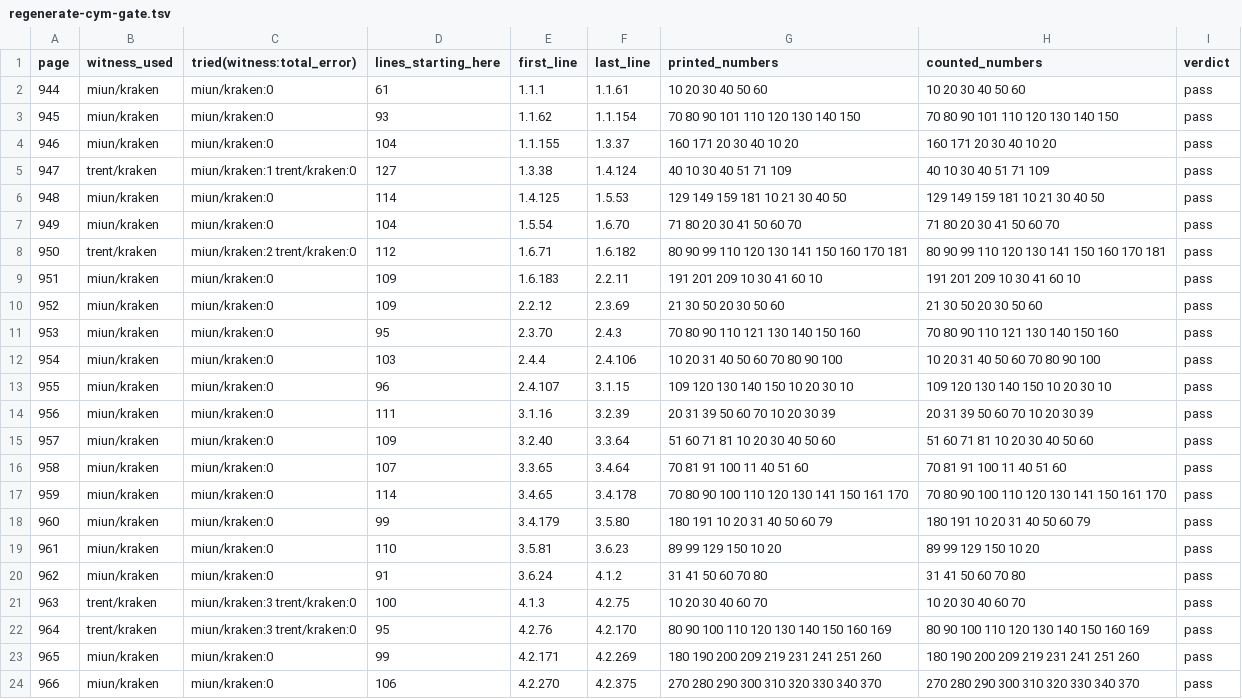
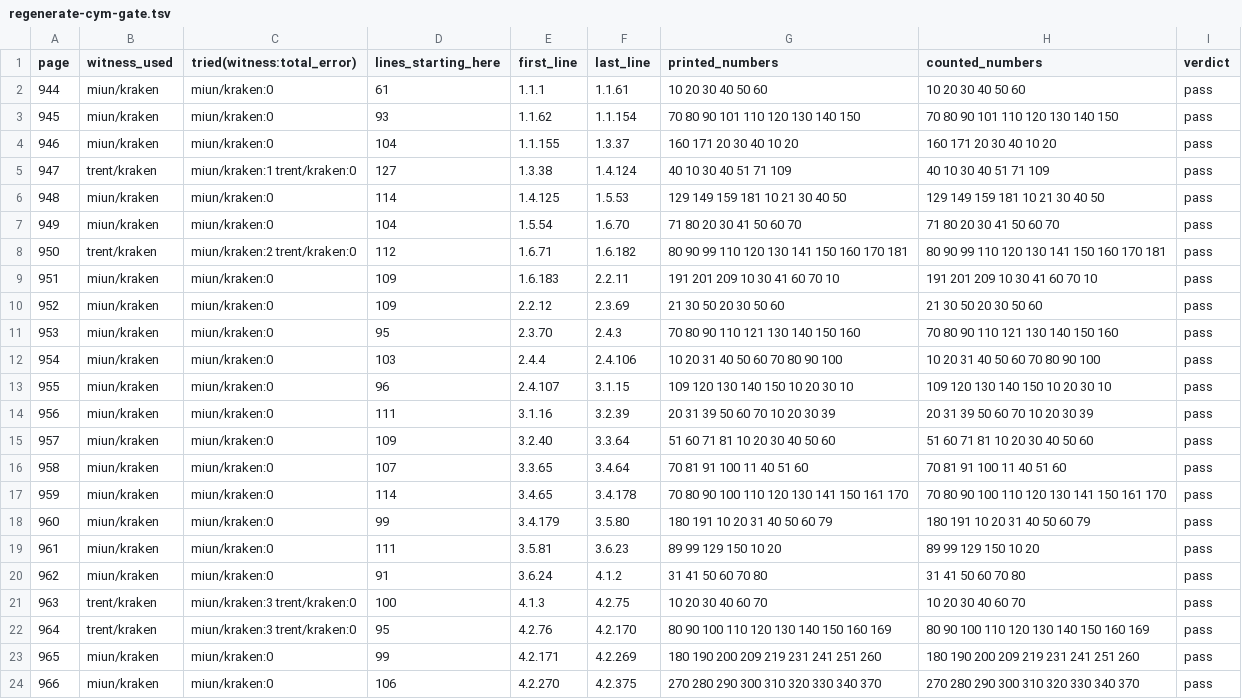
Before and after one commit to PerseusDLCode/corpus-tools, a TSV file: reports/globe/regenerate-cym-gate.tsv, drawn as a sheet; only a part is shown.

```diff
--- a/reports/globe/regenerate-cym-gate.tsv
+++ b/reports/globe/regenerate-cym-gate.tsv
@@ -8,3 +8,3 @@ page	witness_used	tried(witness:total_error)	lines_starting_here	first_line	last
 950	trent/kraken	miun/kraken:2 trent/kraken:0	112	1.6.71	1.6.182	80 90 99 110 120 130 141 150 160 170 181	80 90 99 110 120 130 141 150 160 170 181	pass
-951	miun/kraken	miun/kraken:0	109	1.6.183	2.2.11	191 201 209 10 30 41 60 10	191 201 209 10 30 41 60 10	pass
+951	miun/kraken	miun/kraken:0	109	1.6.183	2.2.11	191 201 209 10 30 41 60 70 10	191 201 209 10 30 41 60 70 10	pass
 952	miun/kraken	miun/kraken:0	109	2.2.12	2.3.69	21 30 50 20 30 50 60	21 30 50 20 30 50 60	pass
@@ -18,3 +18,3 @@ page	witness_used	tried(witness:total_error)	lines_starting_here	first_line	last
 960	miun/kraken	miun/kraken:0	99	3.4.179	3.5.80	180 191 10 20 31 40 50 60 79	180 191 10 20 31 40 50 60 79	pass
-961	miun/kraken	miun/kraken:0	110	3.5.81	3.6.23	89 99 129 150 10 20	89 99 129 150 10 20	pass
+961	miun/kraken	miun/kraken:0	111	3.5.81	3.6.23	89 99 129 150 10 20	89 99 129 150 10 20	pass
 962	miun/kraken	miun/kraken:0	91	3.6.24	4.1.2	31 41 50 60 70 80	31 41 50 60 70 80	pass
```
Also changed, not shown: reports/globe/regenerate-cym-intervals.tsv, reports/globe/schmidt-smoke-cym.tsv, 4 other files.
